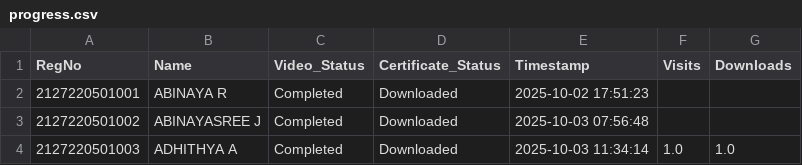
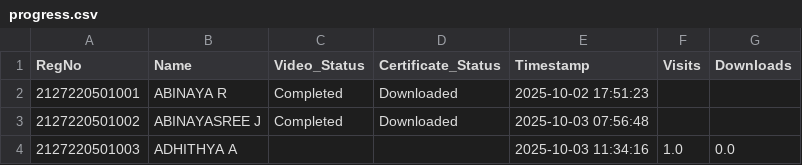
Before and after one commit to eraghu21/MicroLearning_LMS, a CSV file: progress.csv, drawn as a sheet.

Commit message:
Update progress - 2025-10-03T11:34:17.186688

```diff
--- a/progress.csv
+++ b/progress.csv
@@ -3,2 +3,2 @@ RegNo,Name,Video_Status,Certificate_Status,Timestamp,Visits,Downloads
 2127220501002,ABINAYASREE J,Completed,Downloaded,2025-10-03 07:56:48,,
-2127220501003,ADHITHYA A,Completed,Downloaded,2025-10-03 11:34:14,1.0,1.0
+2127220501003,ADHITHYA A,,,2025-10-03 11:34:16,1.0,0.0
```
